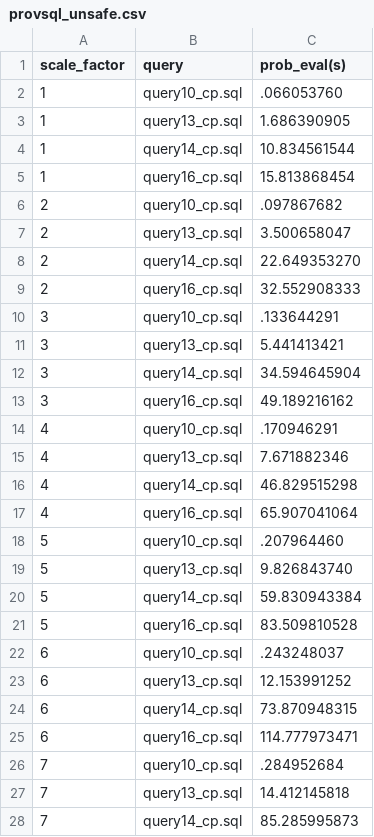
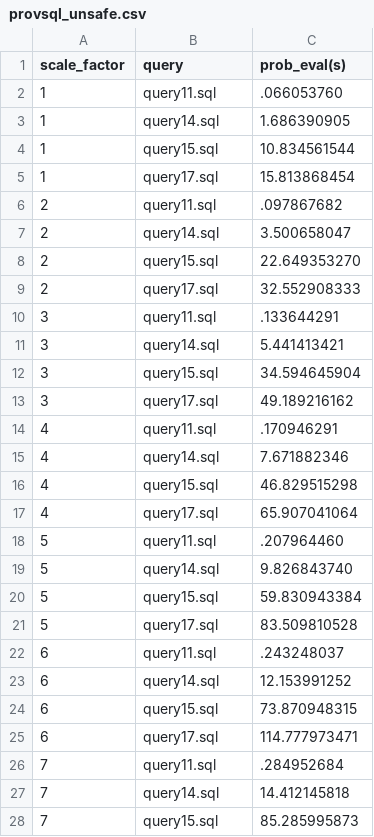
Before and after one commit to Aryak320/benchmark_suite, a CSV file: csv_plots/provsql_unsafe.csv, drawn as a sheet; only a part is shown; the diff covers the shown part only.

```diff
--- a/csv_plots/provsql_unsafe.csv
+++ b/csv_plots/provsql_unsafe.csv
@@ -1,28 +1,28 @@
 scale_factor,query,prob_eval(s)
-1,query10_cp.sql,.066053760
-1,query13_cp.sql,1.686390905
-1,query14_cp.sql,10.834561544
-1,query16_cp.sql,15.813868454
-2,query10_cp.sql,.097867682
-2,query13_cp.sql,3.500658047
-2,query14_cp.sql,22.649353270
-2,query16_cp.sql,32.552908333
-3,query10_cp.sql,.133644291
-3,query13_cp.sql,5.441413421
-3,query14_cp.sql,34.594645904
-3,query16_cp.sql,49.189216162
-4,query10_cp.sql,.170946291
-4,query13_cp.sql,7.671882346
-4,query14_cp.sql,46.829515298
-4,query16_cp.sql,65.907041064
-5,query10_cp.sql,.207964460
-5,query13_cp.sql,9.826843740
-5,query14_cp.sql,59.830943384
-5,query16_cp.sql,83.509810528
-6,query10_cp.sql,.243248037
-6,query13_cp.sql,12.153991252
-6,query14_cp.sql,73.870948315
-6,query16_cp.sql,114.777973471
-7,query10_cp.sql,.284952684
-7,query13_cp.sql,14.412145818
-7,query14_cp.sql,85.285995873
+1,query11.sql,.066053760
+1,query14.sql,1.686390905
+1,query15.sql,10.834561544
+1,query17.sql,15.813868454
+2,query11.sql,.097867682
+2,query14.sql,3.500658047
+2,query15.sql,22.649353270
+2,query17.sql,32.552908333
+3,query11.sql,.133644291
+3,query14.sql,5.441413421
+3,query15.sql,34.594645904
+3,query17.sql,49.189216162
+4,query11.sql,.170946291
+4,query14.sql,7.671882346
+4,query15.sql,46.829515298
+4,query17.sql,65.907041064
+5,query11.sql,.207964460
+5,query14.sql,9.826843740
+5,query15.sql,59.830943384
+5,query17.sql,83.509810528
+6,query11.sql,.243248037
+6,query14.sql,12.153991252
+6,query15.sql,73.870948315
+6,query17.sql,114.777973471
+7,query11.sql,.284952684
+7,query14.sql,14.412145818
+7,query15.sql,85.285995873
```
Also changed, not shown: 13 edited cells elsewhere in this file, csv_plots/maybms_unsafe.csv, 6 other files.
